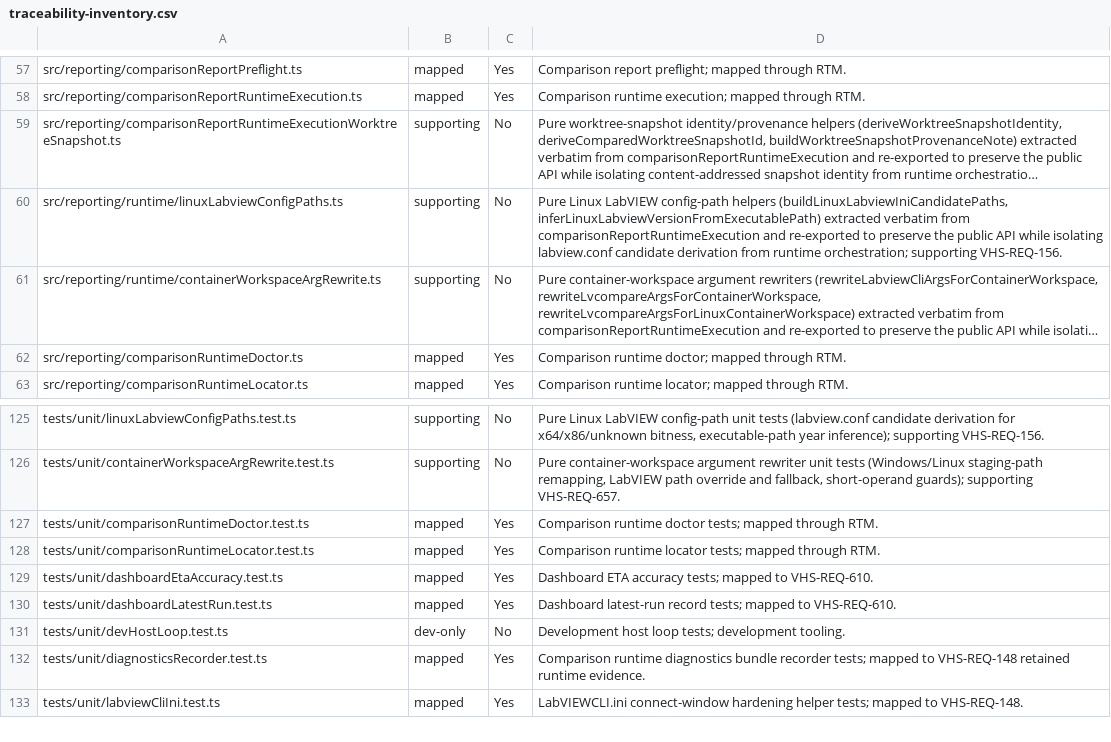
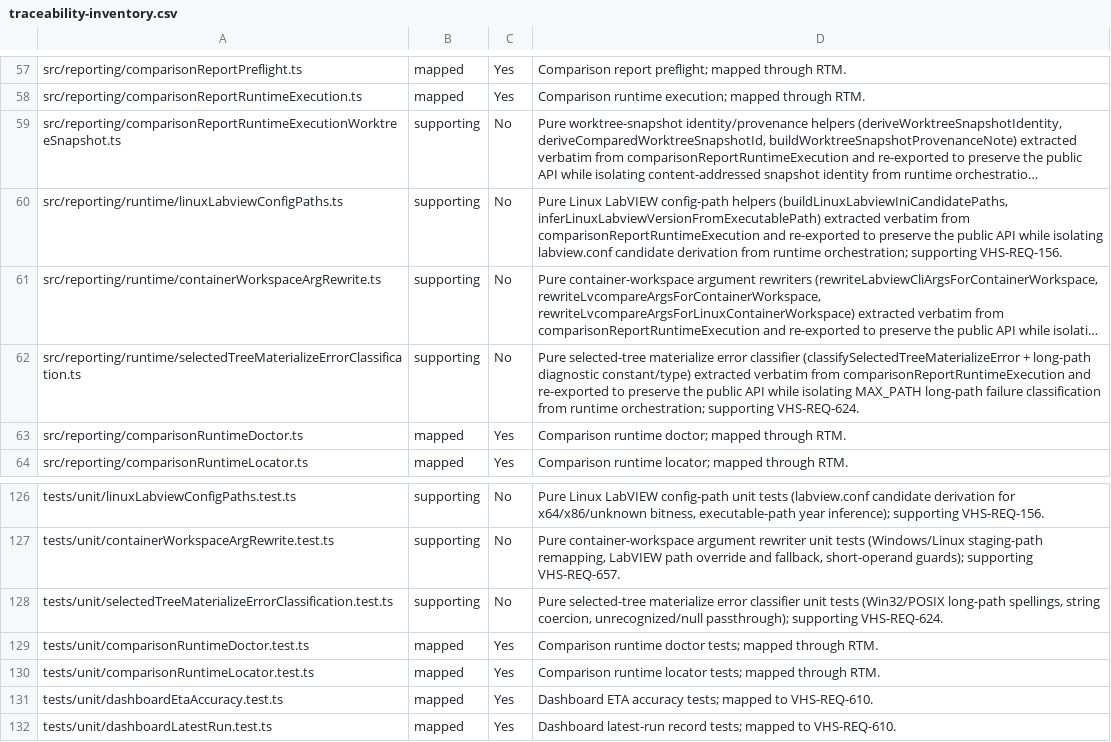
Before and after one commit to LabVIEW-Community-CI-CD/vi-history-suite, a CSV file: docs/requirements/traceability-inventory.csv, drawn as a sheet; only a part is shown, gaps mark what is left out; the shorter side is filled out with more unchanged rows; long unchanged cells end in …; the diff names each change by its address in the sheet, - before the commit and + after, or states it on an @@ line.

Commit message:
refactor(reporting): extract selected-tree materialize error classifier
Move classifySelectedTreeMaterializeError, its long-path diagnostic
constant, and the classification interface verbatim into
src/reporting/runtime/selectedTreeMaterializeErrorClassification.ts,
re-exported to preserve the public API. Pure error-message classifier
with no imports; orchestration and DI boundaries unchanged.
Behavior-preserving.

Closes #1742

```diff
--- a/docs/requirements/traceability-inventory.csv
+++ b/docs/requirements/traceability-inventory.csv
+row 62: src/reporting/runtime/selectedTreeMaterializeErrorClassification.ts | supporting | No | Pure selected-tree materialize error classifier (classifySelectedTreeMaterializeError + long-path diagnostic constant/type) extracted verbatim from comparisonReportRuntimeExecution and re-exported to preserve the public API while isolating MAX_PATH long-path failure classification from runtime orchestration; supporting VHS-REQ-624.
+row 128: tests/unit/selectedTreeMaterializeErrorClassification.test.ts | supporting | No | Pure selected-tree materialize error classifier unit tests (Win32/POSIX long-path spellings, string coercion, unrecognized/null passthrough); supporting VHS-REQ-624.
```
Also changed, not shown: 3 other files.
